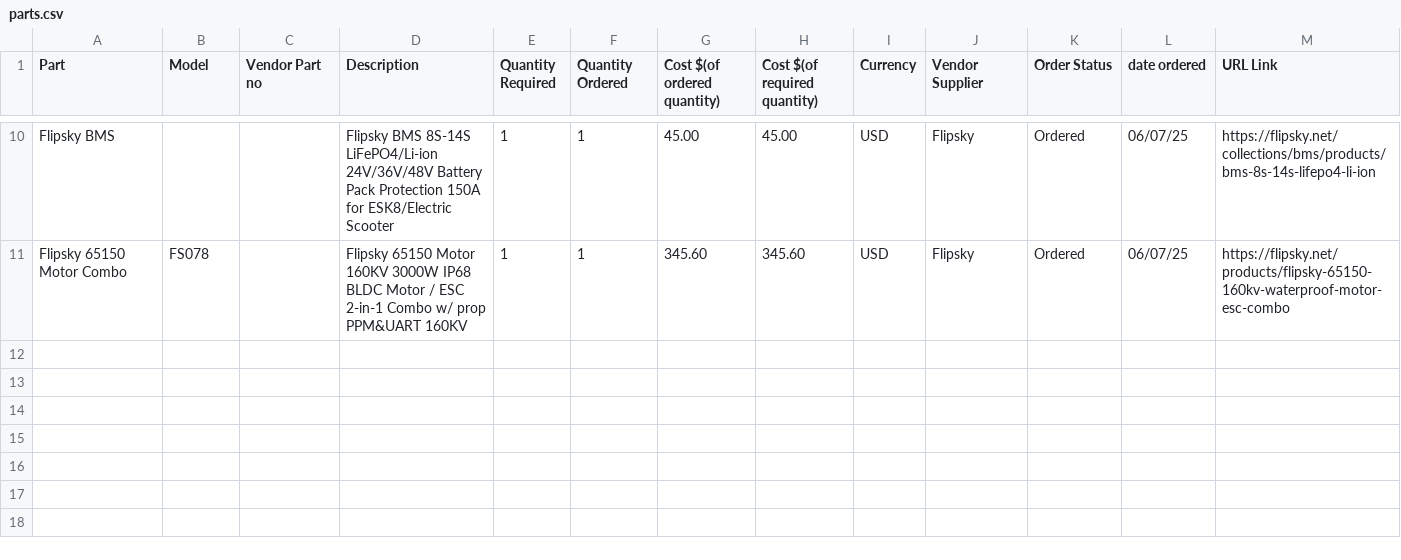
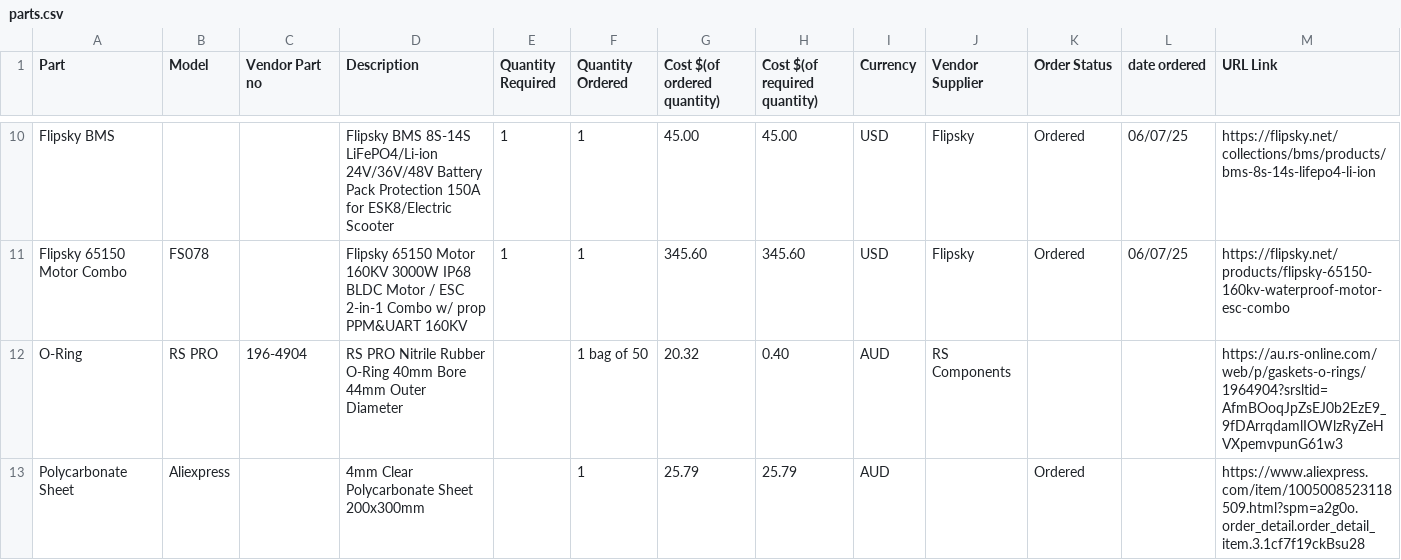
Before and after one commit to calumroy/death_stick, a CSV file: parts.csv, drawn as a sheet; only a part is shown, gaps mark what is left out; the diff names each change by its address in the sheet, - before the commit and + after, or states it on an @@ line.

Commit message:
Ordered polycarbonate for ends.

```diff
--- a/parts.csv
+++ b/parts.csv
+row 12: O-Ring | RS PRO | 196-4904 | RS PRO Nitrile Rubber O-Ring 40mm Bore 44mm Outer Diameter |  | 1 bag of 50 | 20.32 | 0.40 | AUD | RS Components |  |  | https://au.rs-online.com/web/p/gaskets-o-rings/1964904?srsltid=AfmBOoqJpZsEJ0b2EzE9_9fDArrqdamlIOWlzRyZeHVXpemvpunG61w3
+row 13: Polycarbonate Sheet | Aliexpress |  | 4mm Clear Polycarbonate Sheet 200x300mm |  | 1 | 25.79 | 25.79 | AUD |  | Ordered |  | https://www.aliexpress.com/item/1005008523118509.html?spm=a2g0o.order_detail.order_detail_item.3.1cf7f19ckBsu28
```
Also changed, not shown: 1 other file.
